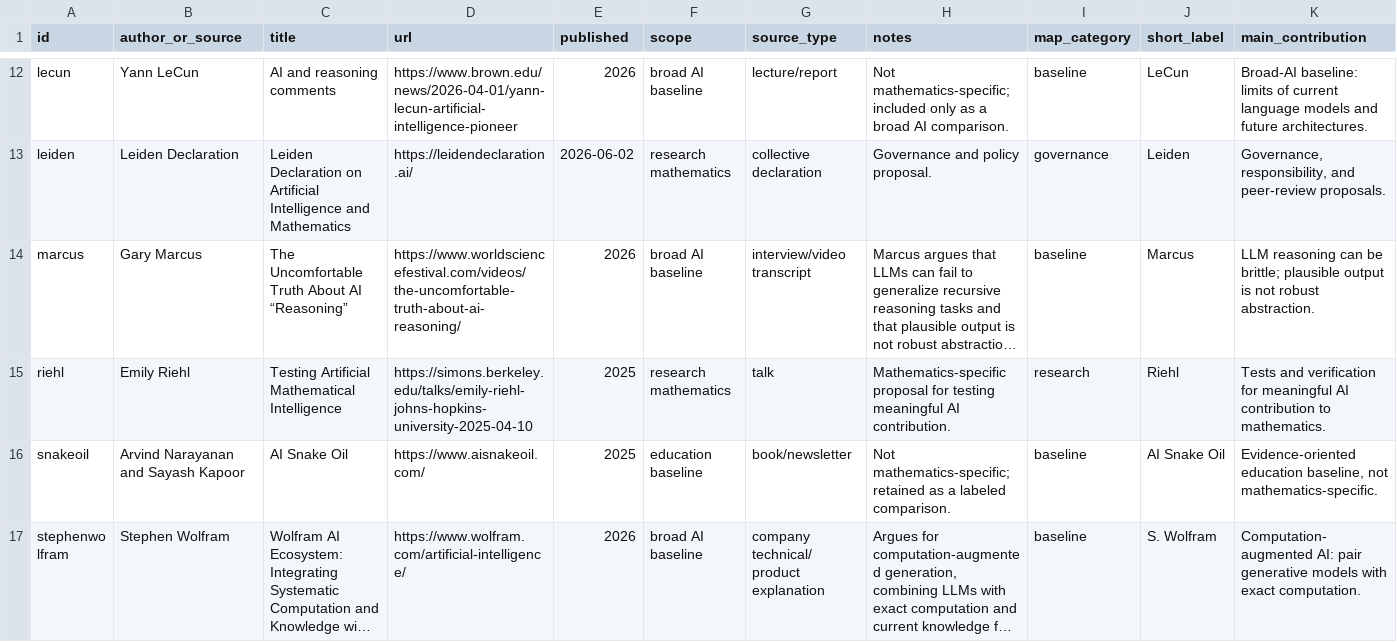
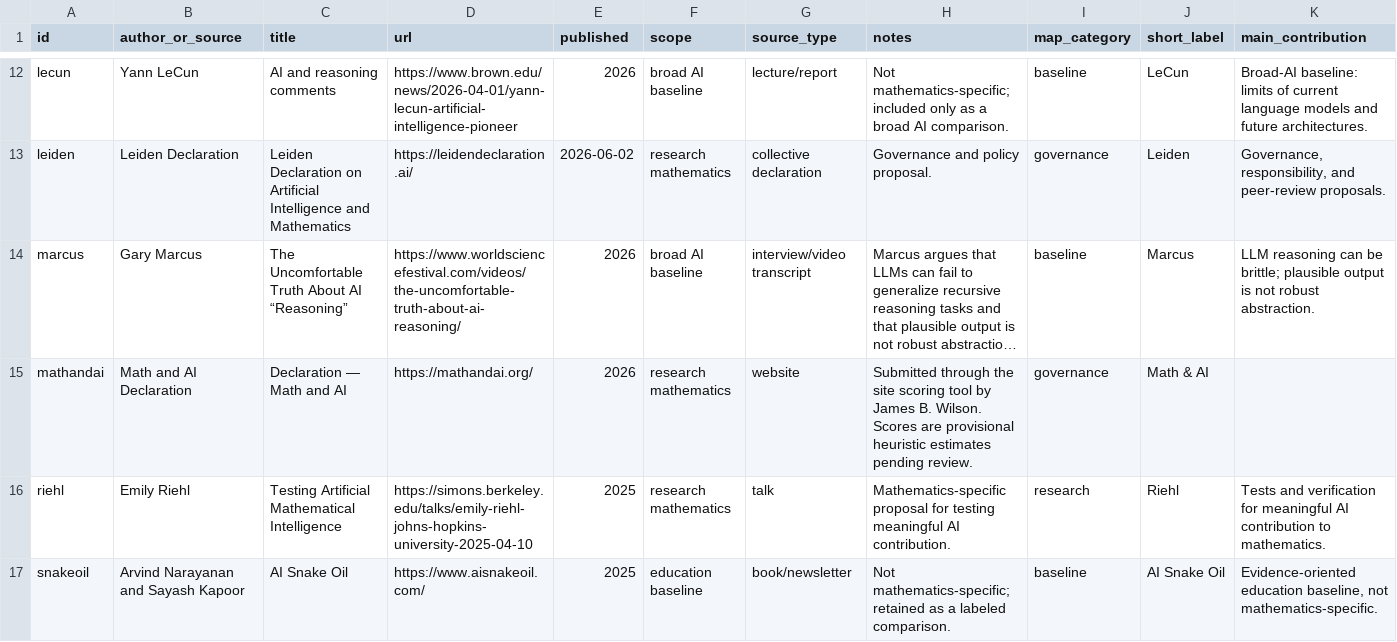
Before and after one commit to algeboy/MathChat, a CSV file: data/source-ledger.csv, drawn as a sheet; only a part is shown, gaps mark what is left out; the shorter side is filled out with more unchanged rows; long unchanged cells end in …; the diff names each change by its address in the sheet, - before the commit and + after, or states it on an @@ line.

```diff
--- a/data/source-ledger.csv
+++ b/data/source-ledger.csv
+row 15: mathandai | Math and AI Declaration | Declaration — Math and AI | https://mathandai.org/ | 2026 | research mathematics | website | Submitted through the site scoring tool by James B. Wilson. Scores are provisional heuristic estimates pending review. | governance | Math & AI
```
Also changed, not shown: data/assessments.csv, data/concern-coverage.csv, 3 other files.
